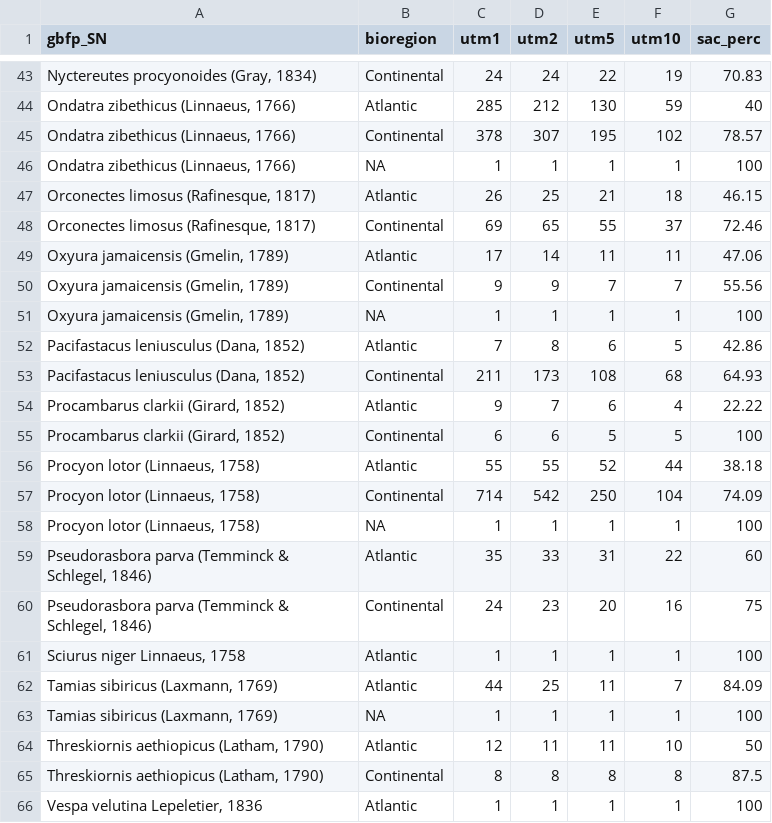
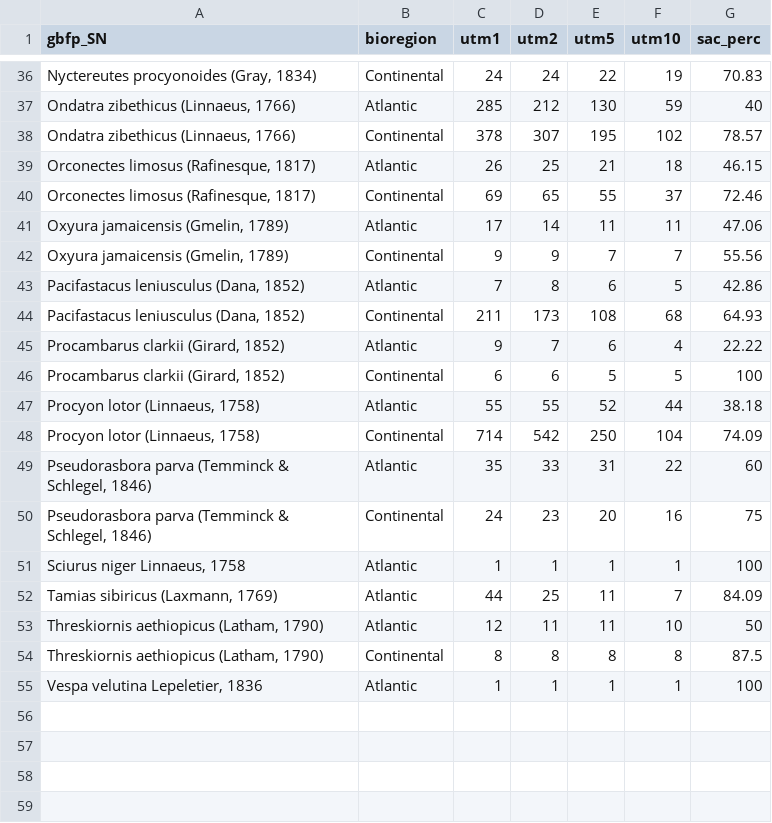
Before and after one commit to inbo/IAS_Species_Dashboard, a CSV file: Data/Input/t0_manageability_GridStats_Batch2.csv, drawn as a sheet; only a part is shown, gaps mark what is left out; the diff covers the shown part only; the diff names each change by its address in the sheet, - before the commit and + after, or states it on an @@ line.

```diff
--- a/Data/Input/t0_manageability_GridStats_Batch2.csv
+++ b/Data/Input/t0_manageability_GridStats_Batch2.csv
-row 46: Ondatra zibethicus (Linnaeus, 1766) | NA | 1 | 1 | 1 | 1 | 100
-row 51: Oxyura jamaicensis (Gmelin, 1789) | NA | 1 | 1 | 1 | 1 | 100
-row 58: Procyon lotor (Linnaeus, 1758) | NA | 1 | 1 | 1 | 1 | 100
-row 63: Tamias sibiricus (Laxmann, 1769) | NA | 1 | 1 | 1 | 1 | 100
```
Also changed, not shown: 7 removed rows elsewhere in this file, Data/Input/t0_manageability_GridStats_Batch1.csv, Data/Input/t1_manageability_GridStats_Batch1.csv, 6 other files.
